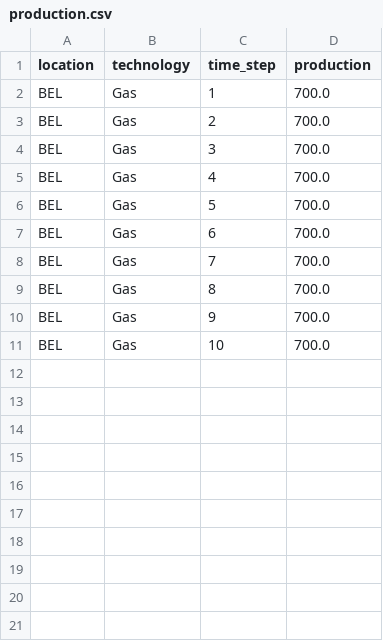
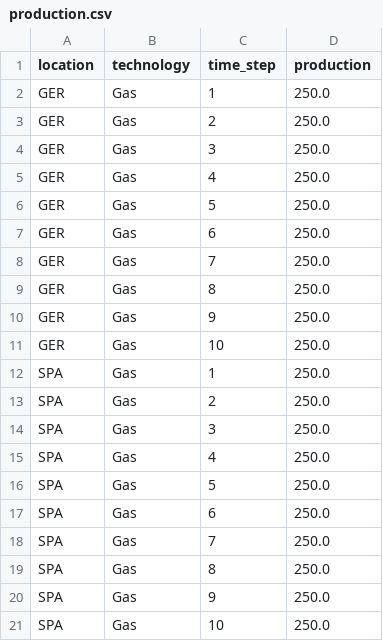
Before and after one commit to svenbutzelaar/spatial-model-reductions, a CSV file: case_studies/7_locations_chain/output/production.csv, drawn as a sheet.

Commit message:
auto generation of chain clustering

```diff
--- a/case_studies/7_locations_chain/output/production.csv
+++ b/case_studies/7_locations_chain/output/production.csv
@@ -1,11 +1,21 @@
 location,technology,time_step,production
-BEL,Gas,1,700.0
-BEL,Gas,2,700.0
-BEL,Gas,3,700.0
-BEL,Gas,4,700.0
-BEL,Gas,5,700.0
-BEL,Gas,6,700.0
-BEL,Gas,7,700.0
-BEL,Gas,8,700.0
-BEL,Gas,9,700.0
-BEL,Gas,10,700.0
+GER,Gas,1,250.0
+GER,Gas,2,250.0
+GER,Gas,3,250.0
+GER,Gas,4,250.0
+GER,Gas,5,250.0
+GER,Gas,6,250.0
+GER,Gas,7,250.0
+GER,Gas,8,250.0
+GER,Gas,9,250.0
+GER,Gas,10,250.0
+SPA,Gas,1,250.0
+SPA,Gas,2,250.0
+SPA,Gas,3,250.0
+SPA,Gas,4,250.0
+SPA,Gas,5,250.0
+SPA,Gas,6,250.0
+SPA,Gas,7,250.0
+SPA,Gas,8,250.0
+SPA,Gas,9,250.0
+SPA,Gas,10,250.0
```
Also changed, not shown: case_studies/7_locations_chain/output/line_flow.csv, 12 other files.
